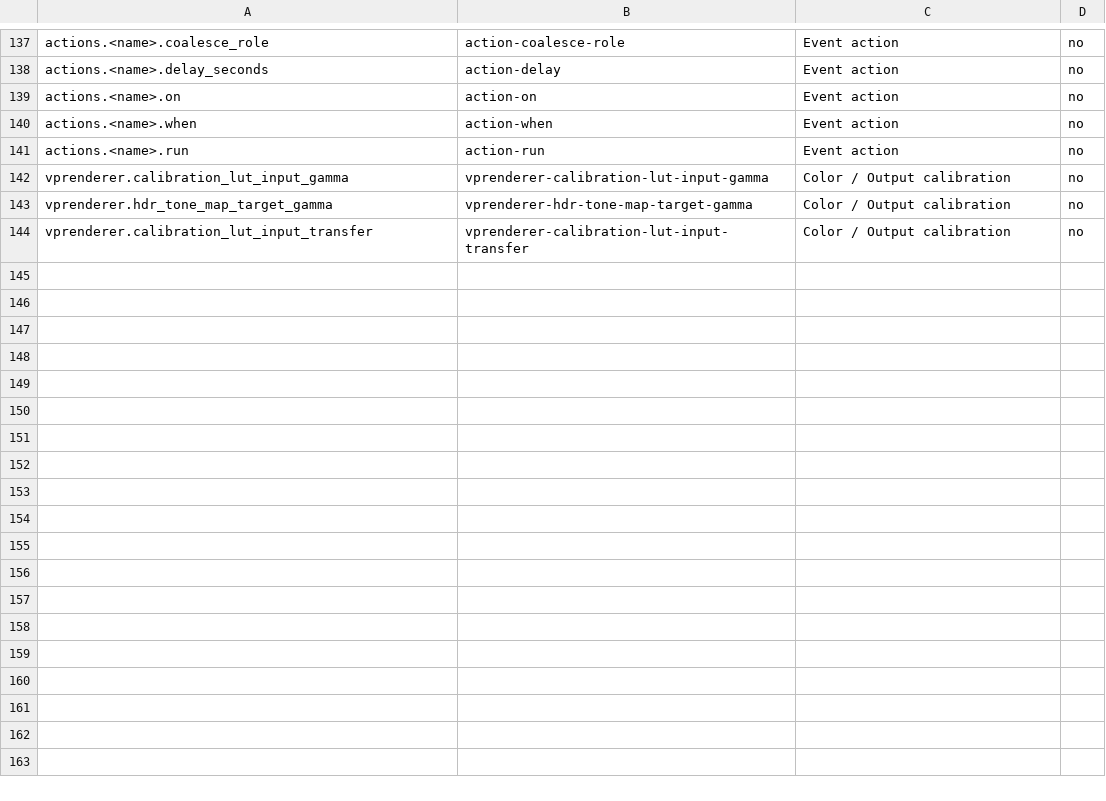
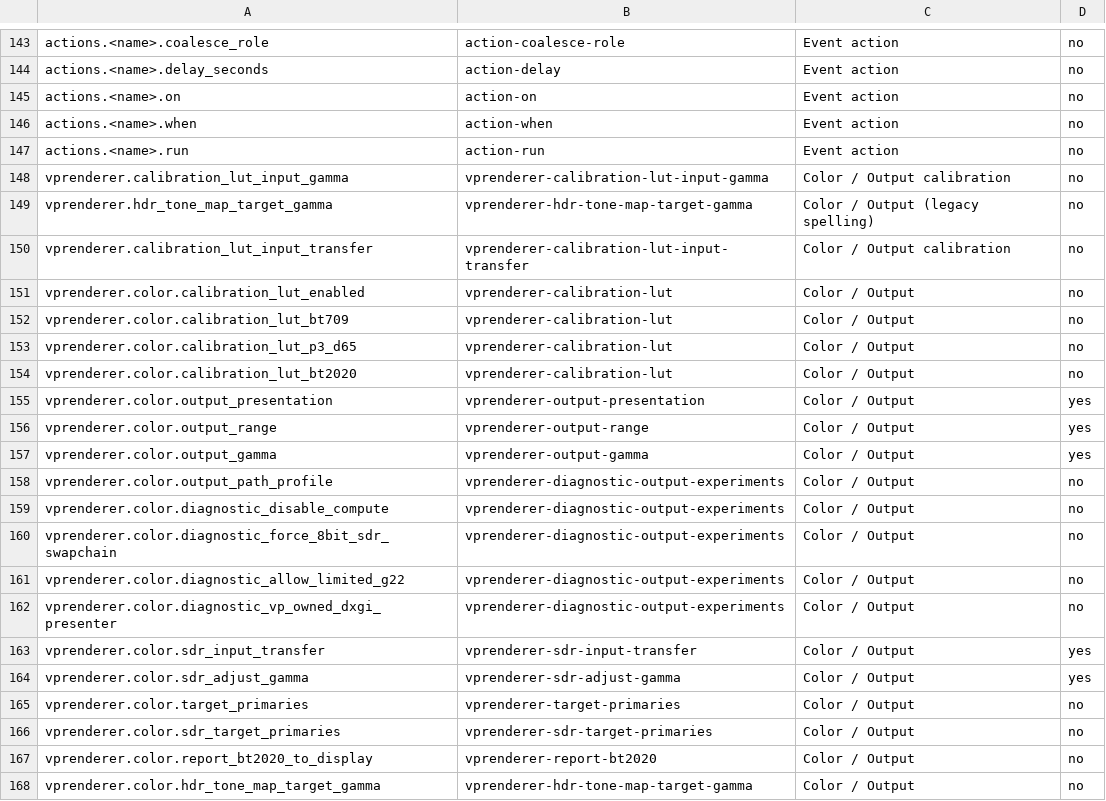
Before and after one commit to billslack2/videoprocessor, a TSV file: docs/configuration-public-fields.tsv, drawn as a sheet; only a part is shown, gaps mark what is left out; the diff covers the shown part only.

```diff
--- a/docs/configuration-public-fields.tsv
+++ b/docs/configuration-public-fields.tsv
@@ -142,3 +148,21 @@ actions.<name>.run	action-run	Event action	no
 vprenderer.calibration_lut_input_gamma	vprenderer-calibration-lut-input-gamma	Color / Output calibration	no
-vprenderer.hdr_tone_map_target_gamma	vprenderer-hdr-tone-map-target-gamma	Color / Output calibration	no
+vprenderer.hdr_tone_map_target_gamma	vprenderer-hdr-tone-map-target-gamma	Color / Output (legacy spelling)	no
 vprenderer.calibration_lut_input_transfer	vprenderer-calibration-lut-input-transfer	Color / Output calibration	no
+vprenderer.color.calibration_lut_enabled	vprenderer-calibration-lut	Color / Output	no
+vprenderer.color.calibration_lut_bt709	vprenderer-calibration-lut	Color / Output	no
+vprenderer.color.calibration_lut_p3_d65	vprenderer-calibration-lut	Color / Output	no
+vprenderer.color.calibration_lut_bt2020	vprenderer-calibration-lut	Color / Output	no
+vprenderer.color.output_presentation	vprenderer-output-presentation	Color / Output	yes
+vprenderer.color.output_range	vprenderer-output-range	Color / Output	yes
+vprenderer.color.output_gamma	vprenderer-output-gamma	Color / Output	yes
+vprenderer.color.output_path_profile	vprenderer-diagnostic-output-experiments	Color / Output	no
+vprenderer.color.diagnostic_disable_compute	vprenderer-diagnostic-output-experiments	Color / Output	no
+vprenderer.color.diagnostic_force_8bit_sdr_swapchain	vprenderer-diagnostic-output-experiments	Color / Output	no
+vprenderer.color.diagnostic_allow_limited_g22	vprenderer-diagnostic-output-experiments	Color / Output	no
+vprenderer.color.diagnostic_vp_owned_dxgi_presenter	vprenderer-diagnostic-output-experiments	Color / Output	no
+vprenderer.color.sdr_input_transfer	vprenderer-sdr-input-transfer	Color / Output	yes
+vprenderer.color.sdr_adjust_gamma	vprenderer-sdr-adjust-gamma	Color / Output	yes
+vprenderer.color.target_primaries	vprenderer-target-primaries	Color / Output	no
+vprenderer.color.sdr_target_primaries	vprenderer-sdr-target-primaries	Color / Output	no
+vprenderer.color.report_bt2020_to_display	vprenderer-report-bt2020	Color / Output	no
+vprenderer.color.hdr_tone_map_target_gamma	vprenderer-hdr-tone-map-target-gamma	Color / Output	no
```
Also changed, not shown: 15 added rows and 60 edited cells elsewhere in this file, docs/configuration-public-values.tsv, 18 other files.
